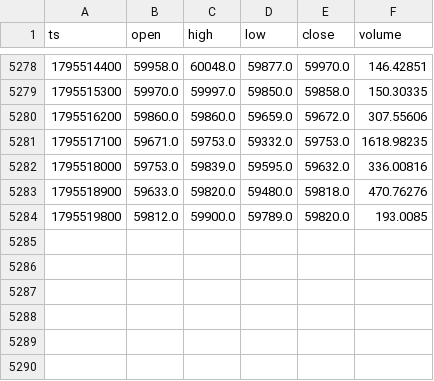
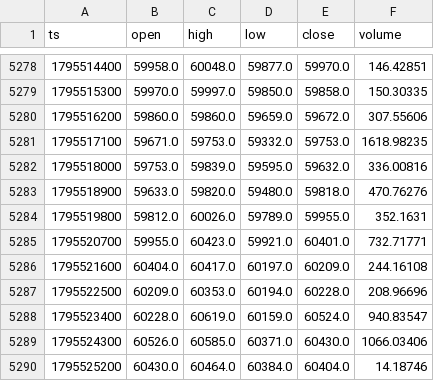
Before and after one commit to jallow101/btc-forecast, a CSV file: data/liq/BTC_15m.csv, drawn as a sheet; only a part is shown, gaps mark what is left out.

```diff
--- a/data/liq/BTC_15m.csv
+++ b/data/liq/BTC_15m.csv
@@ -5283,2 +5283,8 @@ ts,open,high,low,close,volume
 1795518900,59633.0,59820.0,59480.0,59818.0,470.76276
-1795519800,59812.0,59900.0,59789.0,59820.0,193.0085
+1795519800,59812.0,60026.0,59789.0,59955.0,352.1631
+1795520700,59955.0,60423.0,59921.0,60401.0,732.71771
+1795521600,60404.0,60417.0,60197.0,60209.0,244.16108
+1795522500,60209.0,60353.0,60194.0,60228.0,208.96696
+1795523400,60228.0,60619.0,60159.0,60524.0,940.83547
+1795524300,60526.0,60585.0,60371.0,60430.0,1066.03406
+1795525200,60430.0,60464.0,60384.0,60404.0,14.18746
```
Also changed, not shown: data/liq/BTC_1h.csv, data/liq/ETH_15m.csv, 16 other files.
